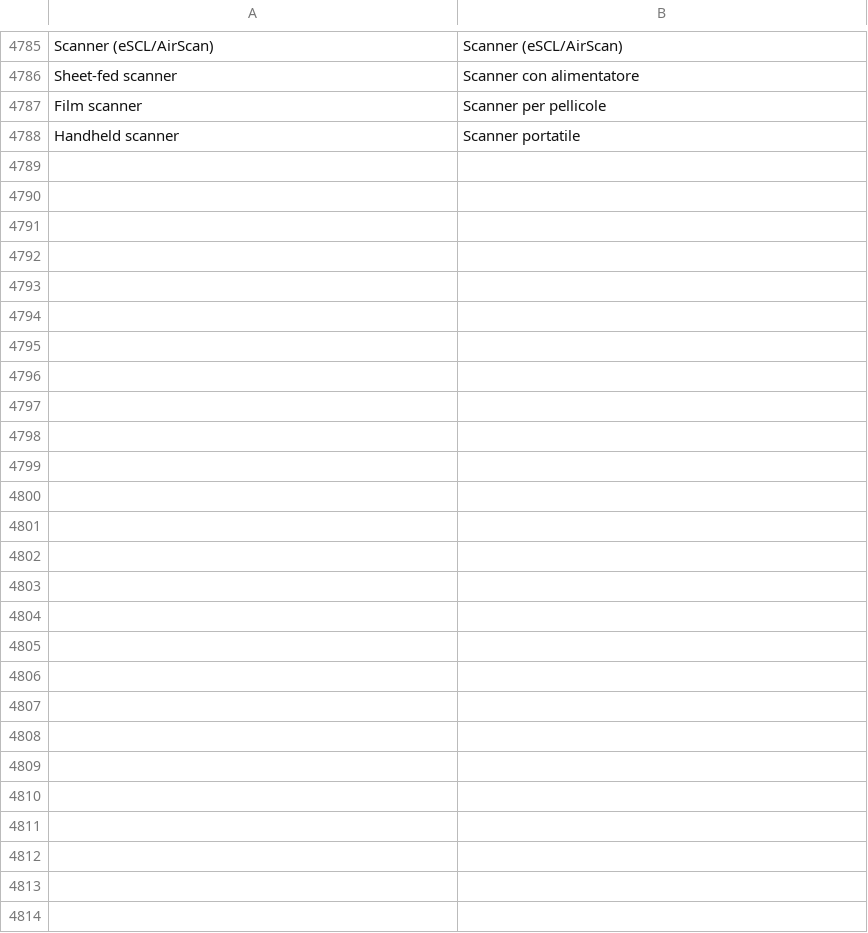
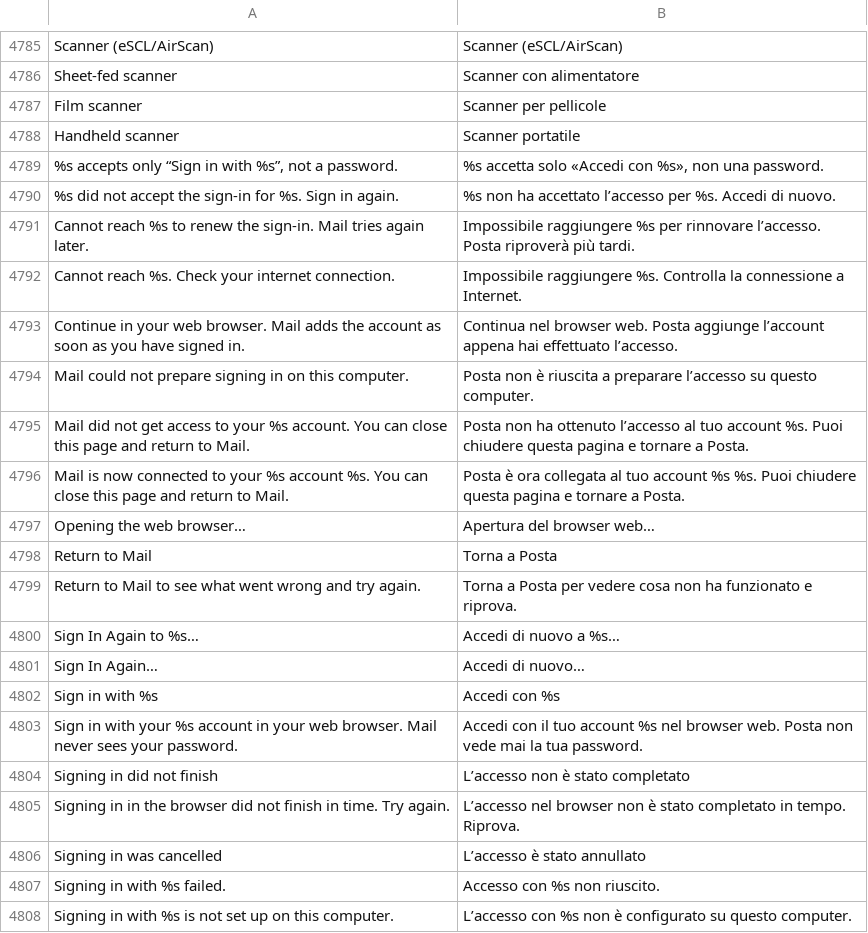
Before and after one commit to luxopes/LuxOS-Arch, a TSV file: packages/luxos-i18n/files/it.tsv, drawn as a sheet; only a part is shown, gaps mark what is left out; the diff covers the shown part only; the diff names each change by its address in the sheet, - before the commit and + after, or states it on an @@ line.

```diff
--- a/packages/luxos-i18n/files/it.tsv
+++ b/packages/luxos-i18n/files/it.tsv
+row 4789: %s accepts only “Sign in with %s”, not a password. | %s accetta solo «Accedi con %s», non una password.
+row 4790: %s did not accept the sign-in for %s. Sign in again. | %s non ha accettato l’accesso per %s. Accedi di nuovo.
+row 4791: Cannot reach %s to renew the sign-in. Mail tries again later. | Impossibile raggiungere %s per rinnovare l’accesso. Posta riproverà più tardi.
+row 4792: Cannot reach %s. Check your internet connection. | Impossibile raggiungere %s. Controlla la connessione a Internet.
+row 4793: Continue in your web browser. Mail adds the account as soon as you have signed in. | Continua nel browser web. Posta aggiunge l’account appena hai effettuato l’accesso.
+row 4794: Mail could not prepare signing in on this computer. | Posta non è riuscita a preparare l’accesso su questo computer.
+row 4795: Mail did not get access to your %s account. You can close this page and return to Mail. | Posta non ha ottenuto l’accesso al tuo account %s. Puoi chiudere questa pagina e tornare a Posta.
+row 4796: Mail is now connected to your %s account %s. You can close this page and return to Mail. | Posta è ora collegata al tuo account %s %s. Puoi chiudere questa pagina e tornare a Posta.
+row 4797: Opening the web browser… | Apertura del browser web…
+row 4798: Return to Mail | Torna a Posta
+row 4799: Return to Mail to see what went wrong and try again. | Torna a Posta per vedere cosa non ha funzionato e riprova.
+row 4800: Sign In Again to %s… | Accedi di nuovo a %s…
+row 4801: Sign In Again… | Accedi di nuovo…
+row 4802: Sign in with %s | Accedi con %s
+row 4803: Sign in with your %s account in your web browser. Mail never sees your password. | Accedi con il tuo account %s nel browser web. Posta non vede mai la tua password.
+row 4804: Signing in did not finish | L’accesso non è stato completato
+row 4805: Signing in in the browser did not finish in time. Try again. | L’accesso nel browser non è stato completato in tempo. Riprova.
+row 4806: Signing in was cancelled | L’accesso è stato annullato
+row 4807: Signing in with %s failed. | Accesso con %s non riuscito.
+row 4808: Signing in with %s is not set up on this computer. | L’accesso con %s non è configurato su questo computer.
```
Also changed, not shown: 9 added rows elsewhere in this file, packages/luxos-i18n/files/cs.tsv, packages/luxos-i18n/files/nl.tsv, 26 other files.
